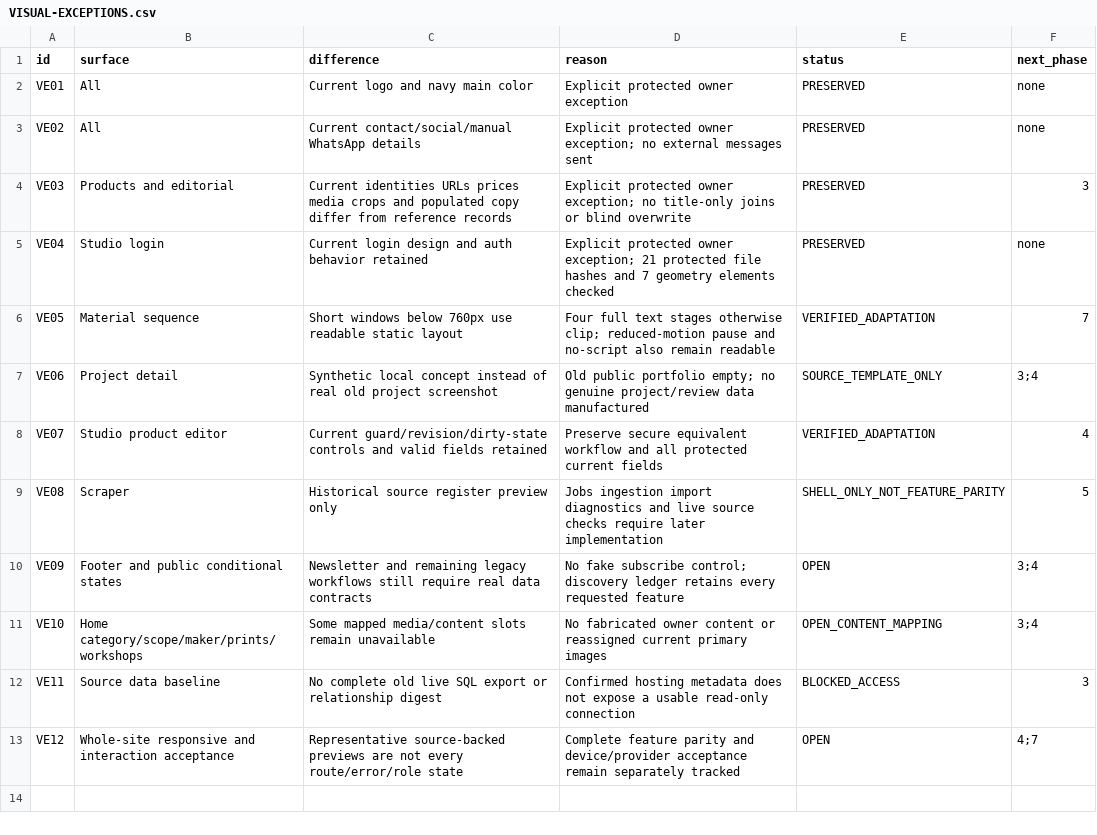
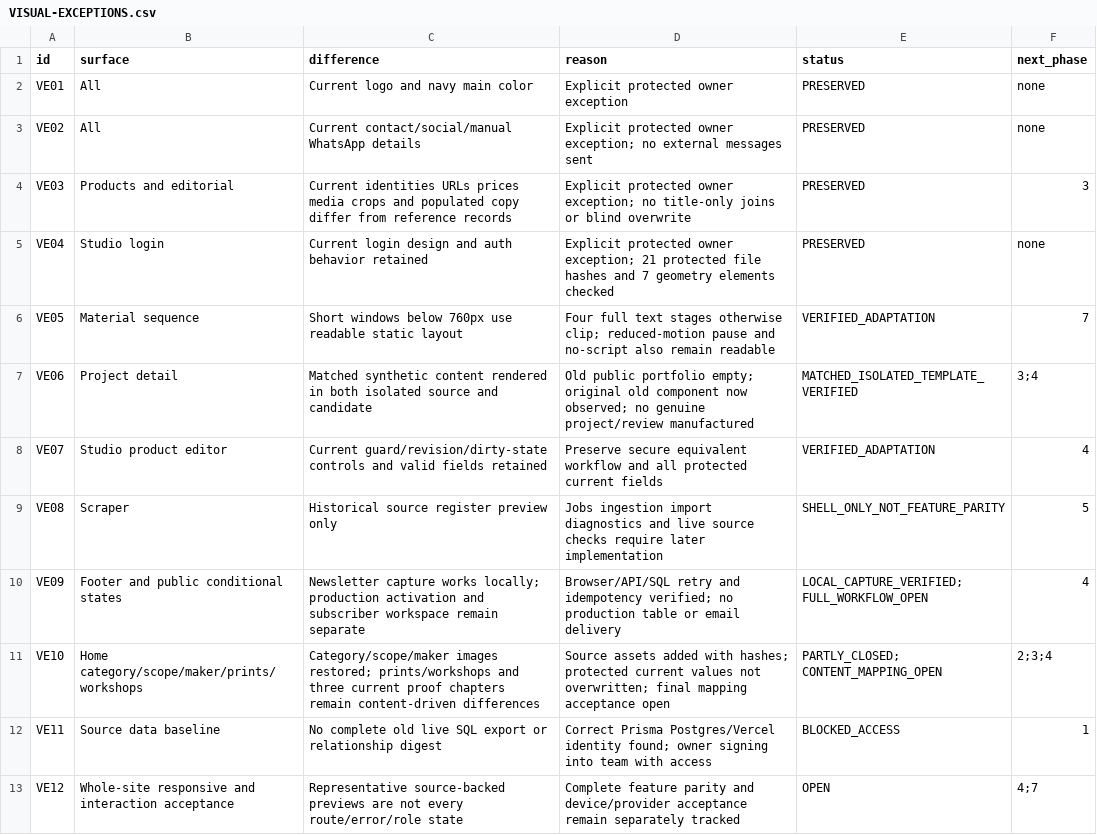
Before and after one commit to rivyalivingart2/RivyaLivingArt2.0, a CSV file: docs/restoration/exact-legacy-2026-10-21/VISUAL-EXCEPTIONS.csv, drawn as a sheet.

Commit message:
Restore legacy footer and project layouts with isolated state evidence

```diff
--- a/docs/restoration/exact-legacy-2026-10-21/VISUAL-EXCEPTIONS.csv
+++ b/docs/restoration/exact-legacy-2026-10-21/VISUAL-EXCEPTIONS.csv
@@ -6,8 +6,8 @@
 "VE05","Material sequence","Short windows below 760px use readable static layout","Four full text stages otherwise clip; reduced-motion pause and no-script also remain readable","VERIFIED_ADAPTATION","7"
-"VE06","Project detail","Synthetic local concept instead of real old project screenshot","Old public portfolio empty; no genuine project/review data manufactured","SOURCE_TEMPLATE_ONLY","3;4"
+"VE06","Project detail","Matched synthetic content rendered in both isolated source and candidate","Old public portfolio empty; original old component now observed; no genuine project/review manufactured","MATCHED_ISOLATED_TEMPLATE_VERIFIED","3;4"
 "VE07","Studio product editor","Current guard/revision/dirty-state controls and valid fields retained","Preserve secure equivalent workflow and all protected current fields","VERIFIED_ADAPTATION","4"
 "VE08","Scraper","Historical source register preview only","Jobs ingestion import diagnostics and live source checks require later implementation","SHELL_ONLY_NOT_FEATURE_PARITY","5"
-"VE09","Footer and public conditional states","Newsletter and remaining legacy workflows still require real data contracts","No fake subscribe control; discovery ledger retains every requested feature","OPEN","3;4"
-"VE10","Home category/scope/maker/prints/workshops","Some mapped media/content slots remain unavailable","No fabricated owner content or reassigned current primary images","OPEN_CONTENT_MAPPING","3;4"
-"VE11","Source data baseline","No complete old live SQL export or relationship digest","Confirmed hosting metadata does not expose a usable read-only connection","BLOCKED_ACCESS","3"
+"VE09","Footer and public conditional states","Newsletter capture works locally; production activation and subscriber workspace remain separate","Browser/API/SQL retry and idempotency verified; no production table or email delivery","LOCAL_CAPTURE_VERIFIED; FULL_WORKFLOW_OPEN","4"
+"VE10","Home category/scope/maker/prints/workshops","Category/scope/maker images restored; prints/workshops and three current proof chapters remain content-driven differences","Source assets added with hashes; protected current values not overwritten; final mapping acceptance open","PARTLY_CLOSED; CONTENT_MAPPING_OPEN","2;3;4"
+"VE11","Source data baseline","No complete old live SQL export or relationship digest","Correct Prisma Postgres/Vercel identity found; owner signing into team with access","BLOCKED_ACCESS","1"
 "VE12","Whole-site responsive and interaction acceptance","Representative source-backed previews are not every route/error/role state","Complete feature parity and device/provider acceptance remain separately tracked","OPEN","4;7"
```
Also changed, not shown: 44 other files.
